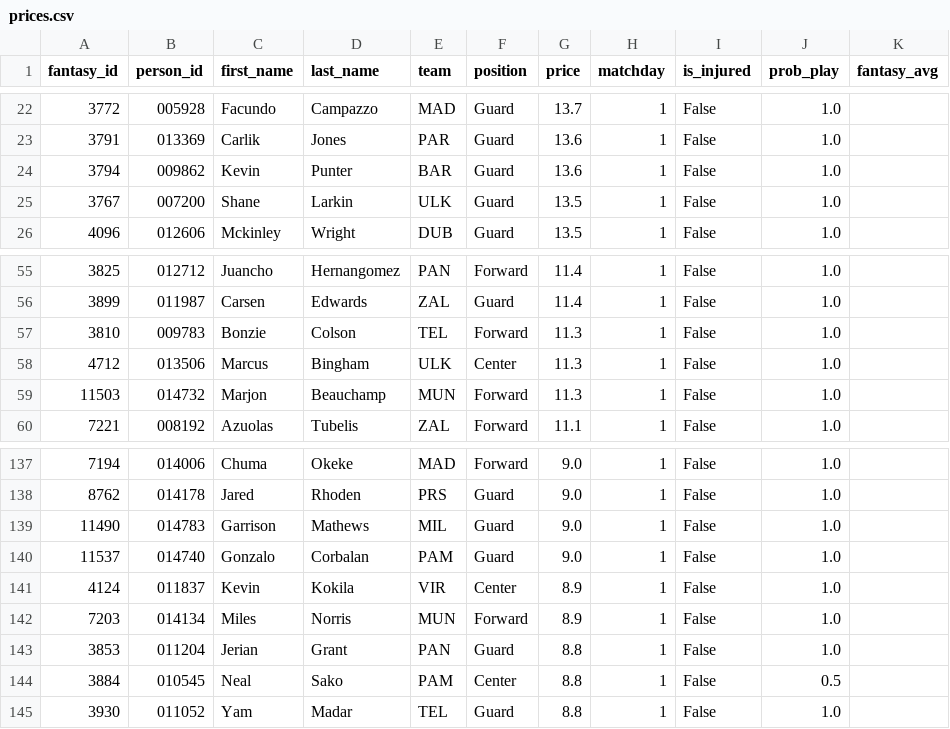
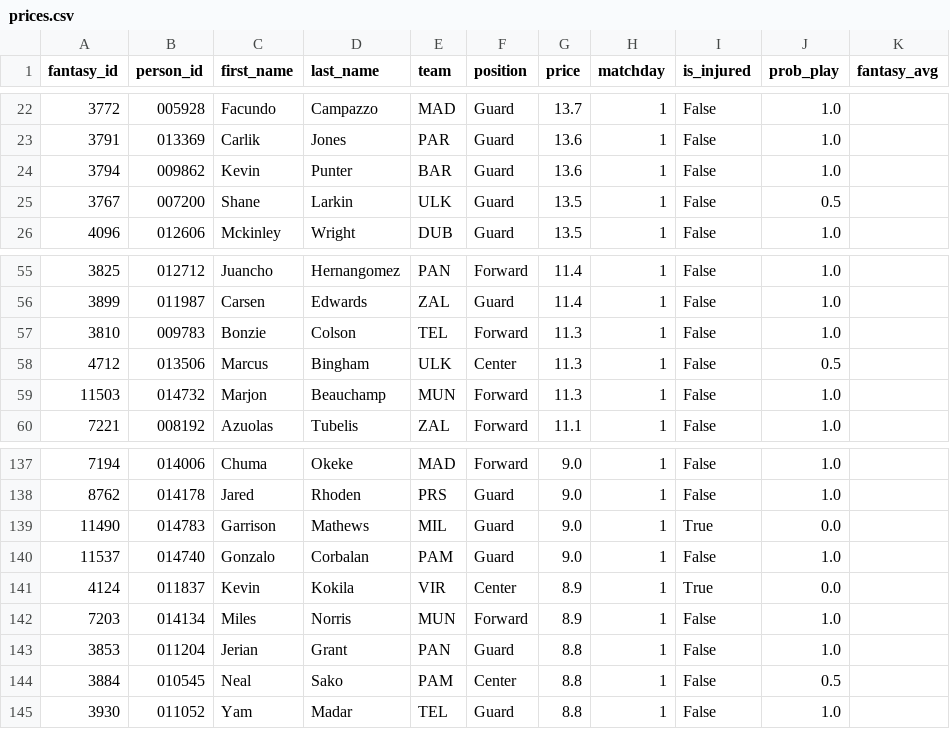
Before and after one commit to VaGlar/Euroleague-Fantasy-Challenge, a CSV file: data/public/prices.csv, drawn as a sheet; only a part is shown, gaps mark what is left out.

Commit message:
data: update 2026-09-25 12:55

```diff
--- a/data/public/prices.csv
+++ b/data/public/prices.csv
@@ -24,3 +24,3 @@ fantasy_id,person_id,first_name,last_name,team,position,price,matchday,is_injure
 3794,009862,Kevin,Punter,BAR,Guard,13.6,1,False,1.0,
-3767,007200,Shane,Larkin,ULK,Guard,13.5,1,False,1.0,
+3767,007200,Shane,Larkin,ULK,Guard,13.5,1,False,0.5,
 4096,012606,Mckinley,Wright,DUB,Guard,13.5,1,False,1.0,
@@ -57,3 +57,3 @@ fantasy_id,person_id,first_name,last_name,team,position,price,matchday,is_injure
 3810,009783,Bonzie,Colson,TEL,Forward,11.3,1,False,1.0,
-4712,013506,Marcus,Bingham,ULK,Center,11.3,1,False,1.0,
+4712,013506,Marcus,Bingham,ULK,Center,11.3,1,False,0.5,
 11503,014732,Marjon,Beauchamp,MUN,Forward,11.3,1,False,1.0,
@@ -138,5 +138,5 @@ fantasy_id,person_id,first_name,last_name,team,position,price,matchday,is_injure
 8762,014178,Jared,Rhoden,PRS,Guard,9.0,1,False,1.0,
-11490,014783,Garrison,Mathews,MIL,Guard,9.0,1,False,1.0,
+11490,014783,Garrison,Mathews,MIL,Guard,9.0,1,True,0.0,
 11537,014740,Gonzalo,Corbalan,PAM,Guard,9.0,1,False,1.0,
-4124,011837,Kevin,Kokila,VIR,Center,8.9,1,False,1.0,
+4124,011837,Kevin,Kokila,VIR,Center,8.9,1,True,0.0,
 7203,014134,Miles,Norris,MUN,Forward,8.9,1,False,1.0,
```
Also changed, not shown: 6 other files.
